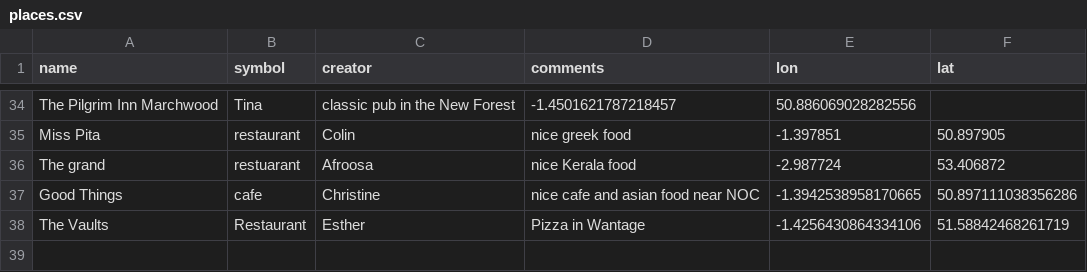
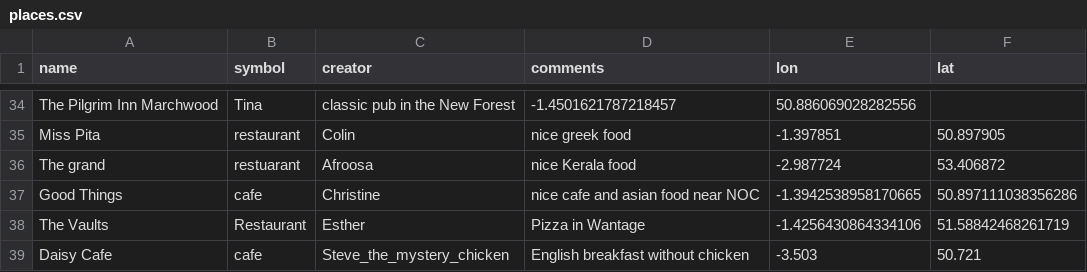
Before and after one commit to NOC-OI/favourite-places, a CSV file: places.csv, drawn as a sheet; only a part is shown, gaps mark what is left out.

Commit message:
Add Daisy Cafe

```diff
--- a/places.csv
+++ b/places.csv
@@ -38 +38,2 @@ Good Things, cafe, Christine, nice cafe and asian food near NOC, -1.394253895817
 The Vaults,Restaurant,Esther,Pizza in Wantage,-1.4256430864334106,51.58842468261719
+Daisy Cafe, cafe, Steve_the_mystery_chicken, English breakfast without chicken, -3.503, 50.721
```
